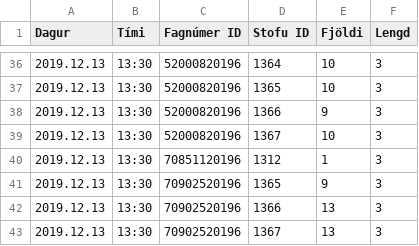
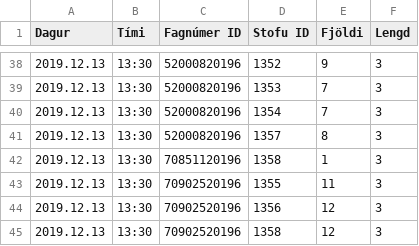
Before and after one commit to tprunarsson/Bessy-Rooms, a CSV file: import20.csv, drawn as a sheet; only a part is shown, gaps mark what is left out; the diff covers the shown part only.

```diff
--- a/import20.csv
+++ b/import20.csv
@@ -36,8 +38,8 @@ Dagur;Tími;Fagnúmer ID;Stofu ID;Fjöldi;Lengd
-2019.12.13;13:30;52000820196;1364;10;3
-2019.12.13;13:30;52000820196;1365;10;3
-2019.12.13;13:30;52000820196;1366;9;3
-2019.12.13;13:30;52000820196;1367;10;3
-2019.12.13;13:30;70851120196;1312;1;3
-2019.12.13;13:30;70902520196;1365;9;3
-2019.12.13;13:30;70902520196;1366;13;3
-2019.12.13;13:30;70902520196;1367;13;3
+2019.12.13;13:30;52000820196;1352;9;3
+2019.12.13;13:30;52000820196;1353;7;3
+2019.12.13;13:30;52000820196;1354;7;3
+2019.12.13;13:30;52000820196;1357;8;3
+2019.12.13;13:30;70851120196;1358;1;3
+2019.12.13;13:30;70902520196;1355;11;3
+2019.12.13;13:30;70902520196;1356;12;3
+2019.12.13;13:30;70902520196;1358;12;3
```
Also changed, not shown: 5 added rows, 3 removed rows and 56 edited cells elsewhere in this file.
